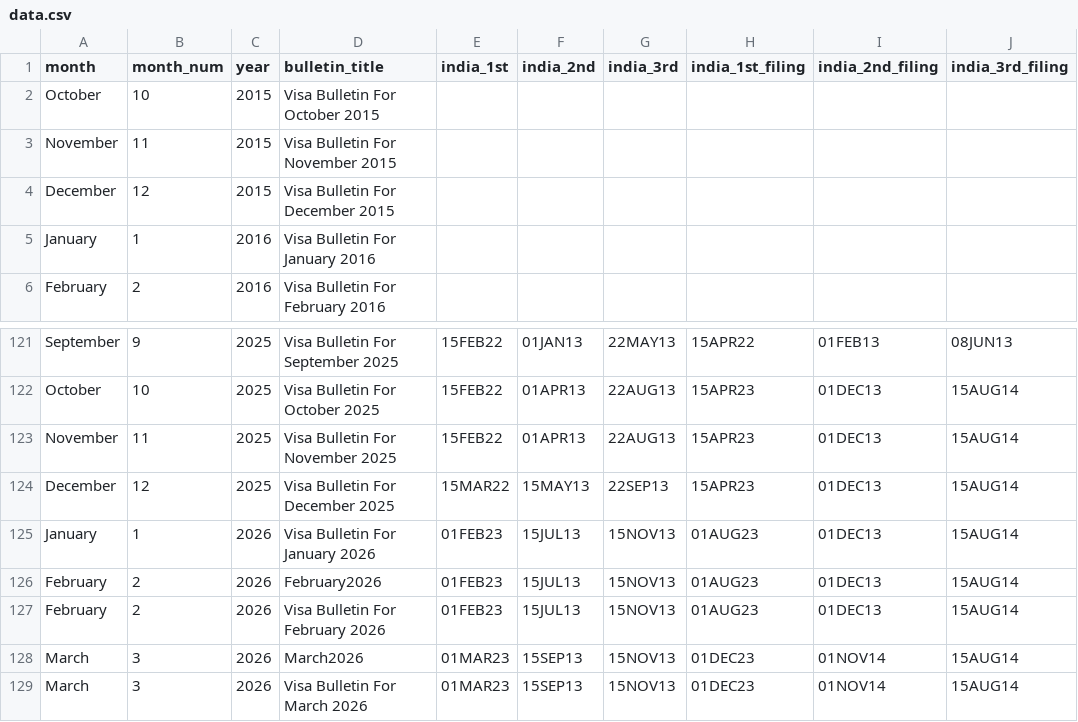
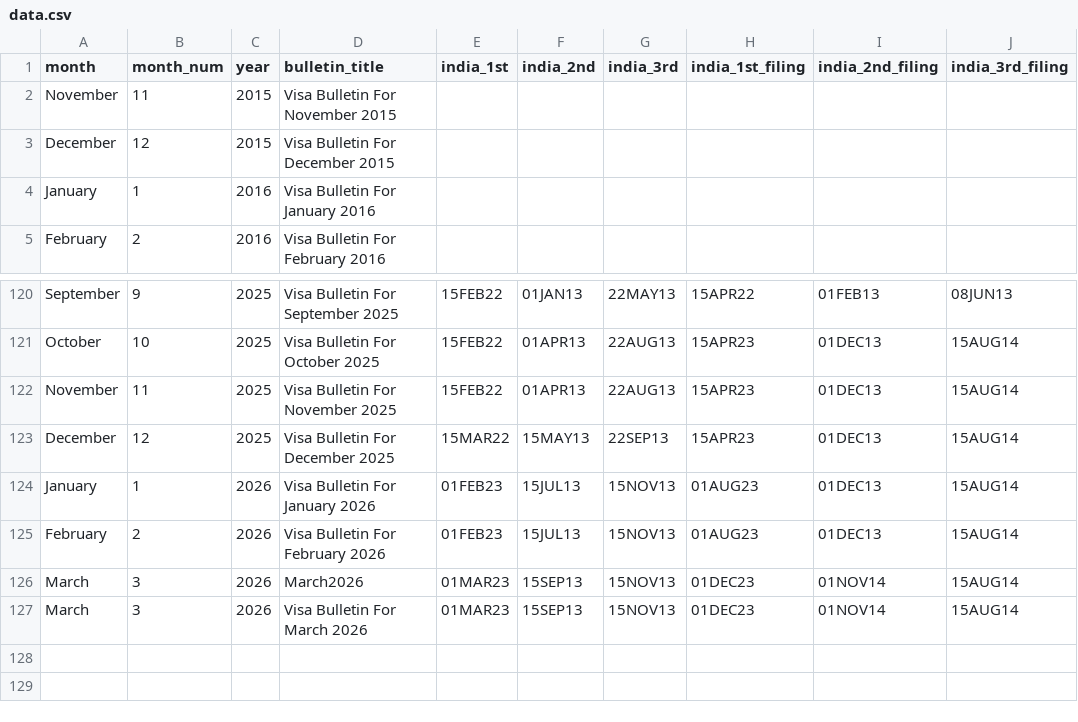
Before and after one commit to rvasanthan/gc-trend-indicator, a CSV file: output/data.csv, drawn as a sheet; only a part is shown, gaps mark what is left out; the diff names each change by its address in the sheet, - before the commit and + after, or states it on an @@ line.

```diff
--- a/output/data.csv
+++ b/output/data.csv
-row 2: October | 10 | 2015 | Visa Bulletin For October 2015
-row 126: February | 2 | 2026 | February2026 | 01FEB23 | 15JUL13 | 15NOV13 | 01AUG23 | 01DEC13 | 15AUG14
```
Also changed, not shown: 2 other files.
